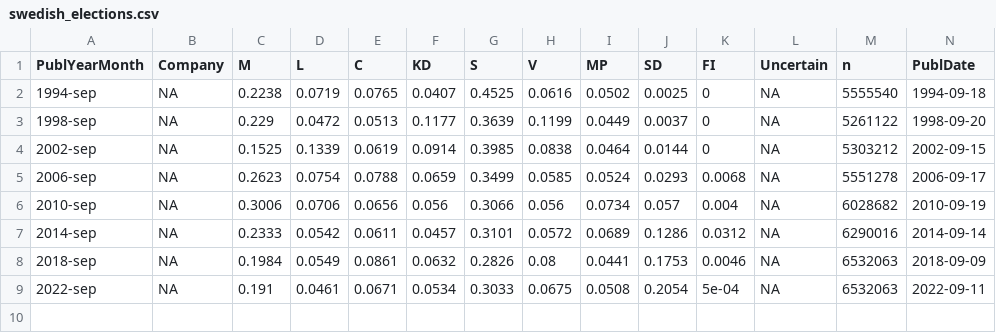
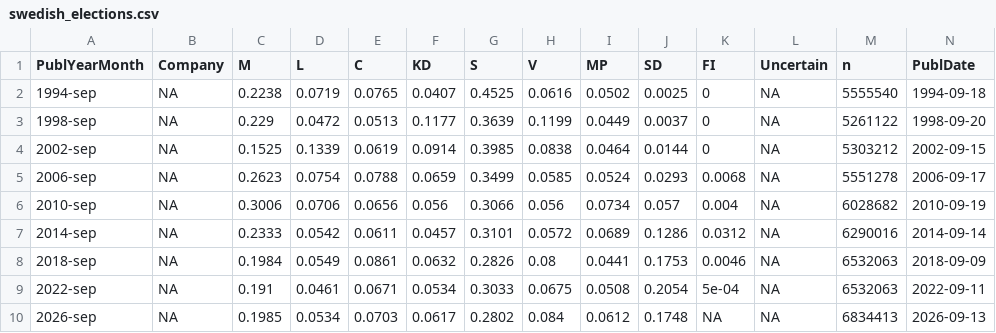
Before and after one commit to MansMeg/stanpop, a CSV file: data-raw/files/swedish_elections.csv, drawn as a sheet; only a part is shown; rows hold the shown columns only; the diff names each change by its address in the sheet, - before the commit and + after, or states it on an @@ line.

```diff
--- a/data-raw/files/swedish_elections.csv
+++ b/data-raw/files/swedish_elections.csv
+row 10: 2026-sep | NA | 0.1985 | 0.0534 | 0.0703 | 0.0617 | 0.2802 | 0.084 | 0.0612 | 0.1748 | NA | NA | 6834413 | 2026-09-13
```
Also changed, not shown: 2 other files.
